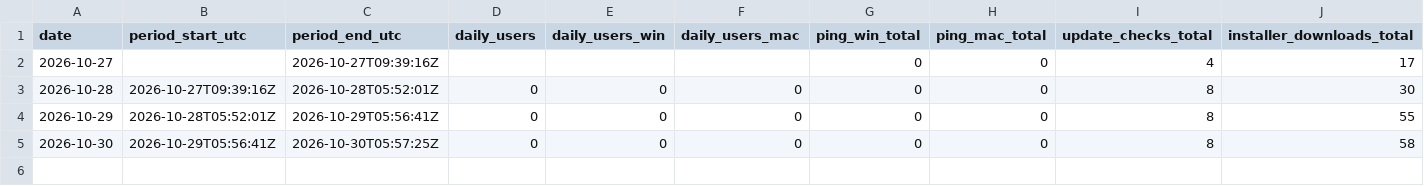
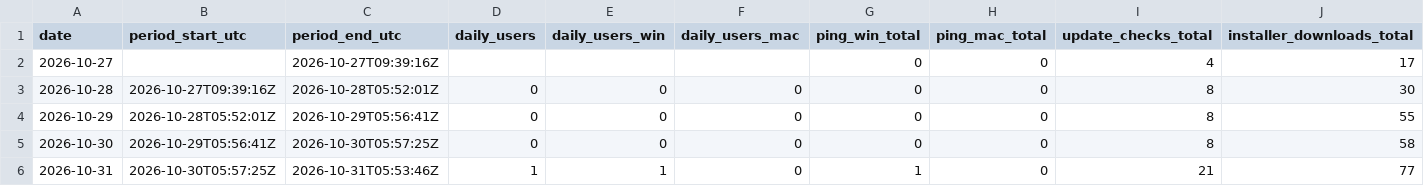
Before and after one commit to sngmng6506/coin-peek, a CSV file: usage.csv, drawn as a sheet; only a part is shown; rows hold the shown columns only; the diff names each change by its address in the sheet, - before the commit and + after, or states it on an @@ line.

```diff
--- a/usage.csv
+++ b/usage.csv
+row 6: 2026-10-31 | 2026-10-30T05:57:25Z | 2026-10-31T05:53:46Z | 1 | 1 | 0 | 1 | 0 | 21 | 77
```
Also changed, not shown: 2 other files.
